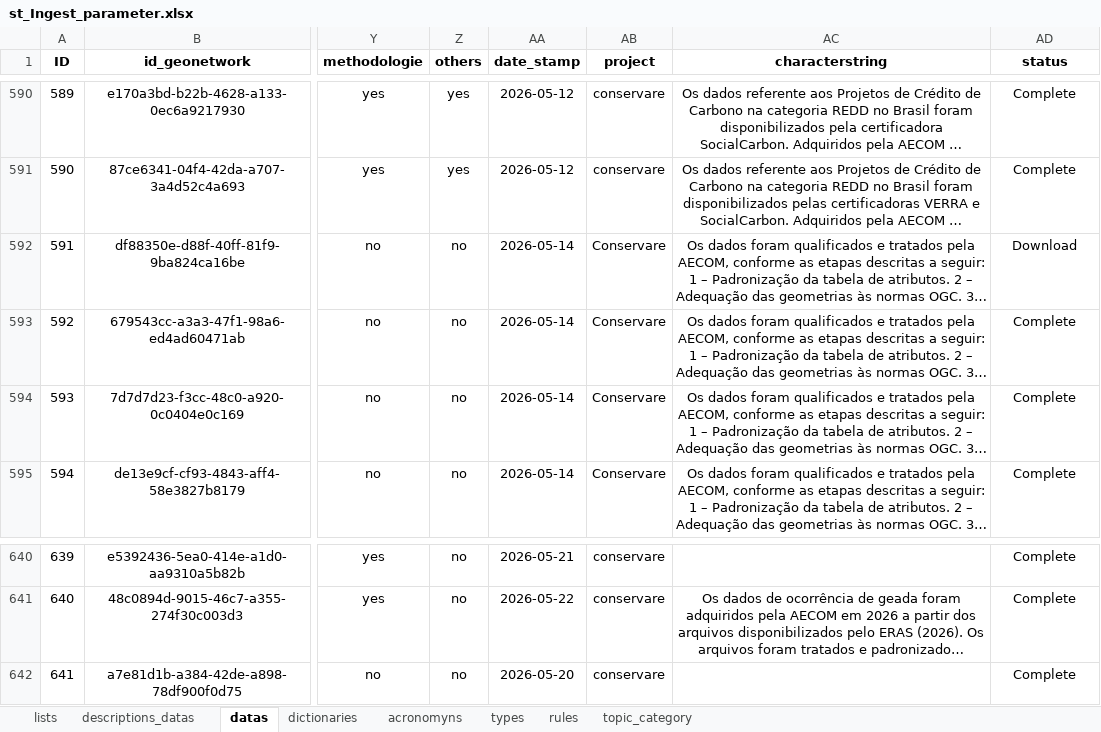
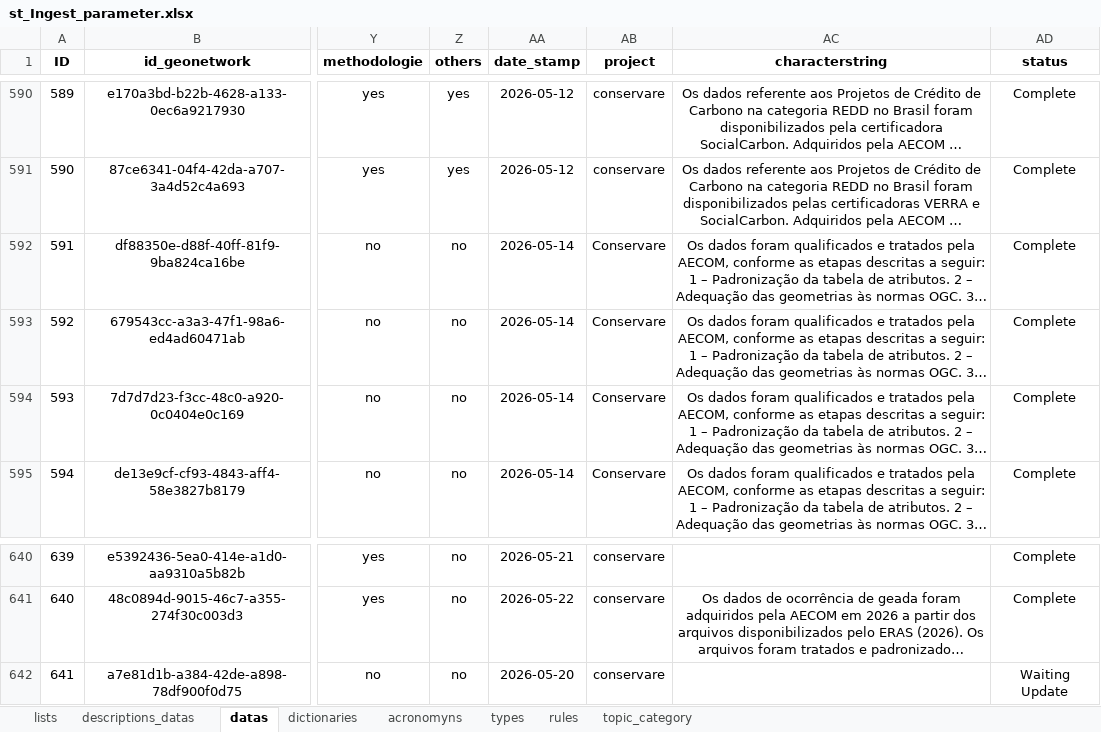
Before and after one commit to FranciscoAecom/prefect, an Excel workbook: input/st_Ingest_parameter.xlsx, sheet datas, drawn as a sheet; only a part is shown, gaps mark what is left out; long unchanged cells end in …; values as stored, in another font and other column widths than the file's, no borders; conditional formats and table styles not drawn; the diff names each change by its address in the sheet, - before the commit and + after, or states it on an @@ line.

```diff
--- a/input/st_Ingest_parameter.xlsx (sheet datas)
+++ b/input/st_Ingest_parameter.xlsx (sheet datas)
-AD592 (status): Download
+AD592 (status): Complete
-AD642 (status): Complete
+AD642 (status): Waiting Update
```
Also changed, not shown: sheet acronomyns.
